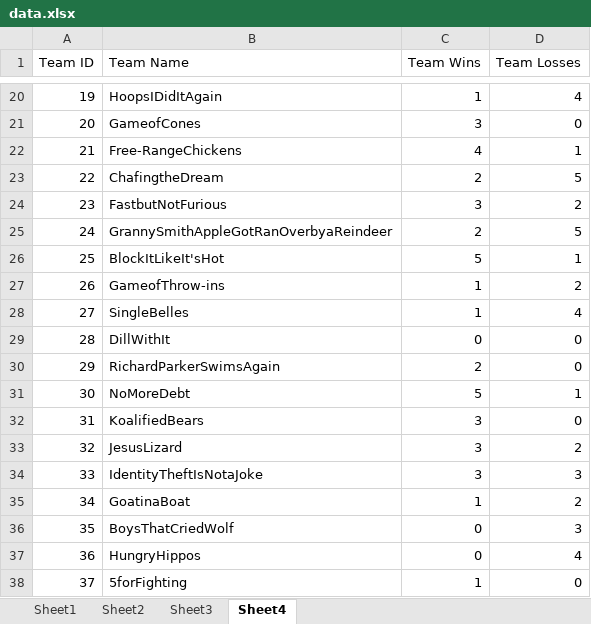
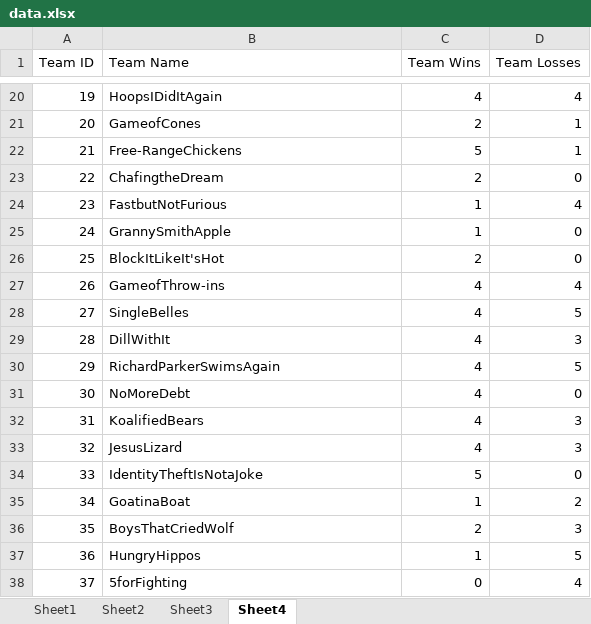
Before and after one commit to luxscious/val-t, an Excel workbook: data.xlsx, sheet Sheet4, drawn as a sheet; only a part is shown, gaps mark what is left out; values as stored, in another font and other column widths than the file's, no borders; the diff covers the shown part only; the diff names each change by its address in the sheet, - before the commit and + after, or states it on an @@ line.

```diff
--- a/data.xlsx (sheet Sheet4)
+++ b/data.xlsx (sheet Sheet4)
-C20 (Team Wins): 1
+C20 (Team Wins): 4
-C21 (Team Wins): 3
+C21 (Team Wins): 2
-D21 (Team Losses): 0
+D21 (Team Losses): 1
-C22 (Team Wins): 4
+C22 (Team Wins): 5
-D23 (Team Losses): 5
+D23 (Team Losses): 0
-C24 (Team Wins): 3
+C24 (Team Wins): 1
-D24 (Team Losses): 2
+D24 (Team Losses): 4
-B25 (Team Name): GrannySmithAppleGotRanOverbyaReindeer
+B25 (Team Name): GrannySmithApple
-C25 (Team Wins): 2
+C25 (Team Wins): 1
-D25 (Team Losses): 5
+D25 (Team Losses): 0
-C26 (Team Wins): 5
+C26 (Team Wins): 2
-D26 (Team Losses): 1
+D26 (Team Losses): 0
-C27:C28 (Team Wins): 1
+C27:C28 (Team Wins): 4
-D27 (Team Losses): 2
+D27 (Team Losses): 4
-D28 (Team Losses): 4
+D28 (Team Losses): 5
-C29 (Team Wins): 0
+C29 (Team Wins): 4
-D29 (Team Losses): 0
+D29 (Team Losses): 3
-C30 (Team Wins): 2
+C30 (Team Wins): 4
-D30 (Team Losses): 0
+D30 (Team Losses): 5
-C31 (Team Wins): 5
+C31 (Team Wins): 4
-D31 (Team Losses): 1
+D31 (Team Losses): 0
-C32:C33 (Team Wins): 3
+C32:C33 (Team Wins): 4
-D32 (Team Losses): 0
+D32 (Team Losses): 3
-D33 (Team Losses): 2
+D33 (Team Losses): 3
-C34 (Team Wins): 3
+C34 (Team Wins): 5
-D34 (Team Losses): 3
+D34 (Team Losses): 0
-C36 (Team Wins): 0
+C36 (Team Wins): 2
-C37 (Team Wins): 0
+C37 (Team Wins): 1
-D37 (Team Losses): 4
+D37 (Team Losses): 5
-C38 (Team Wins): 1
+C38 (Team Wins): 0
-D38 (Team Losses): 0
+D38 (Team Losses): 4
```
Also changed, not shown: 324 edited cells elsewhere in this sheet, sheet Sheet1, sheet Sheet3, sheet Sheet2.
